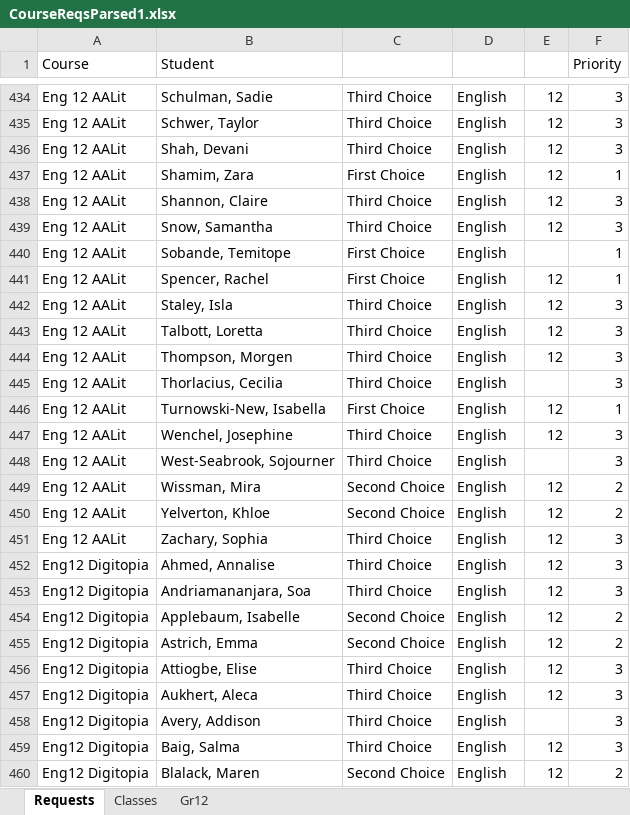
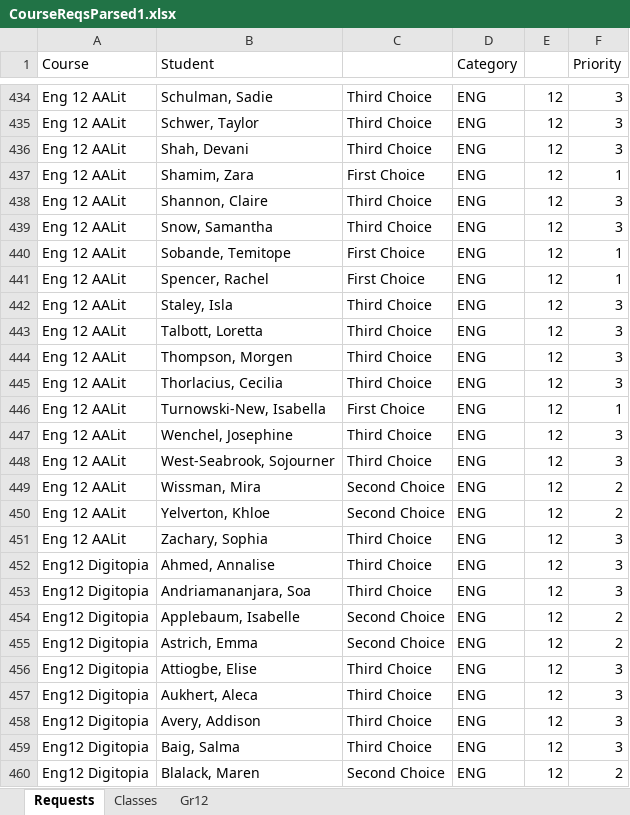
Before and after one commit to gracetding/scheduling, an Excel workbook: py/CourseReqsParsed1.xlsx, sheet Requests, drawn as a sheet; only a part is shown, gaps mark what is left out; values as stored, in another font and other column widths than the file's, no borders; the diff covers the shown part only; the diff names each change by its address in the sheet, - before the commit and + after, or states it on an @@ line.

```diff
--- a/py/CourseReqsParsed1.xlsx (sheet Requests)
+++ b/py/CourseReqsParsed1.xlsx (sheet Requests)
-D1: (empty)
+D1: Category
-D434:D460 (Category): English
+D434:D460 (Category): ENG
-E440: (empty)
+E440: 12
-E445: (empty)
+E445: 12
-E448: (empty)
+E448: 12
-E458: (empty)
+E458: 12
```
Also changed, not shown: 801 edited cells elsewhere in this sheet, sheet Gr12, sheet Classes, formulas that keep their value, hidden cells, 4 other files.
